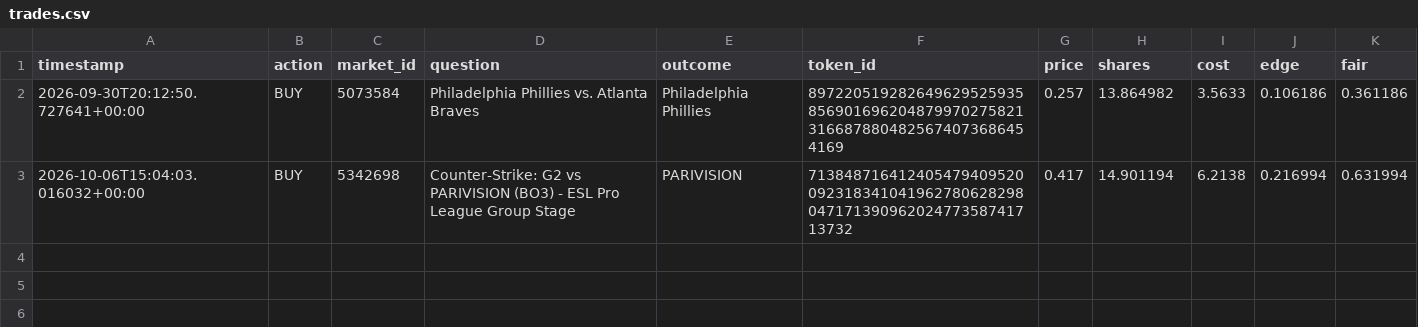
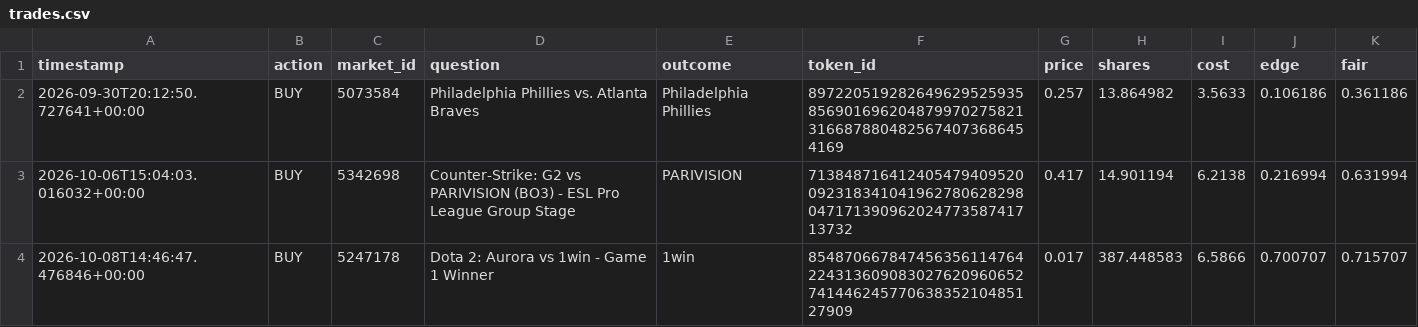
Before and after one commit to simonefois613/survival-paper-bot, a CSV file: data/trades.csv, drawn as a sheet; the diff names each change by its address in the sheet, - before the commit and + after, or states it on an @@ line.

```diff
--- a/data/trades.csv
+++ b/data/trades.csv
+row 4: 2026-10-08T14:46:47.476846+00:00 | BUY | 5247178 | Dota 2: Aurora vs 1win - Game 1 Winner | 1win | 85487066784745635611476422431360908302762096065274144624577063835210485127909 | 0.017 | 387.448583 | 6.5866 | 0.700707 | 0.715707
```
Also changed, not shown: data/equity.csv, 2 other files.
